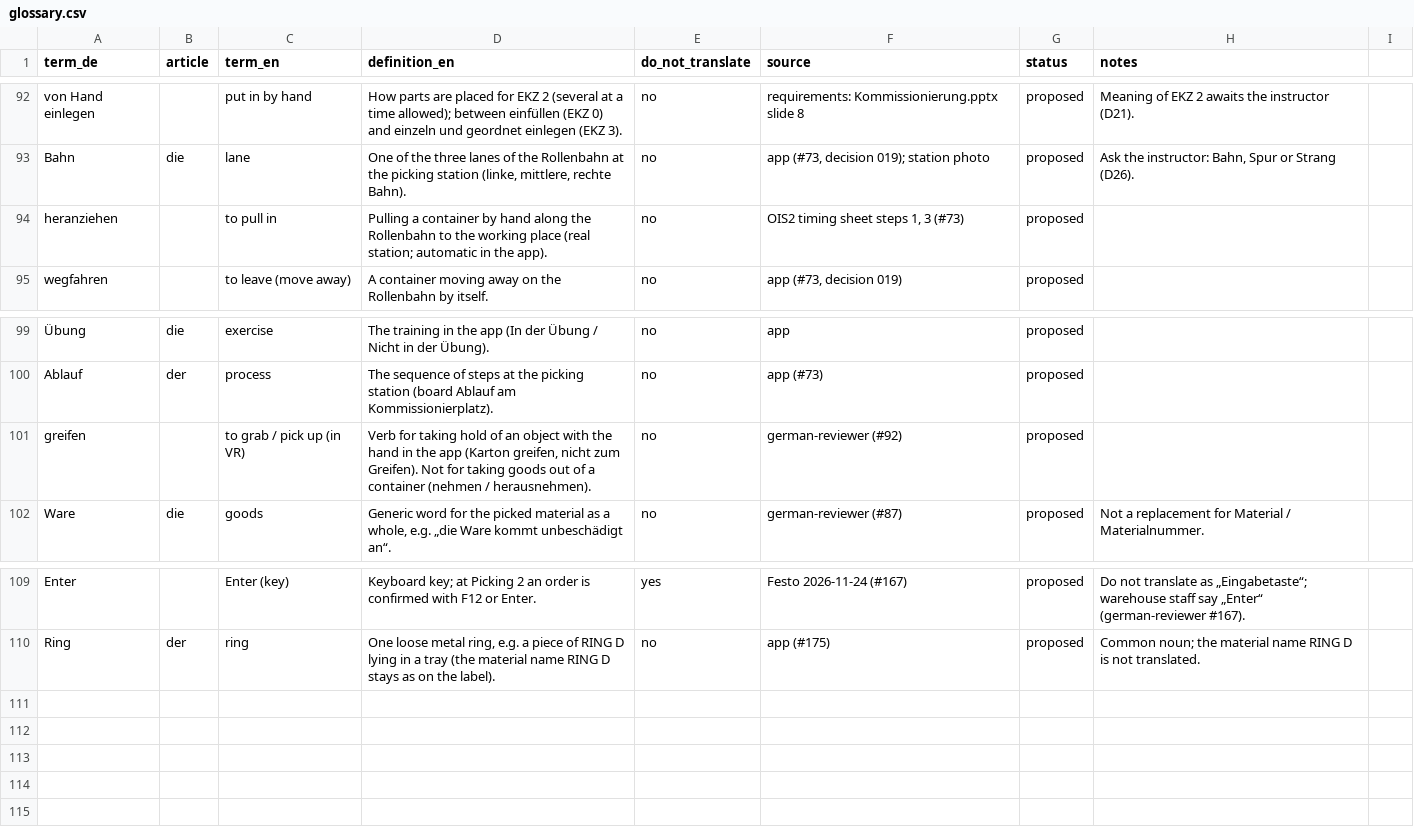
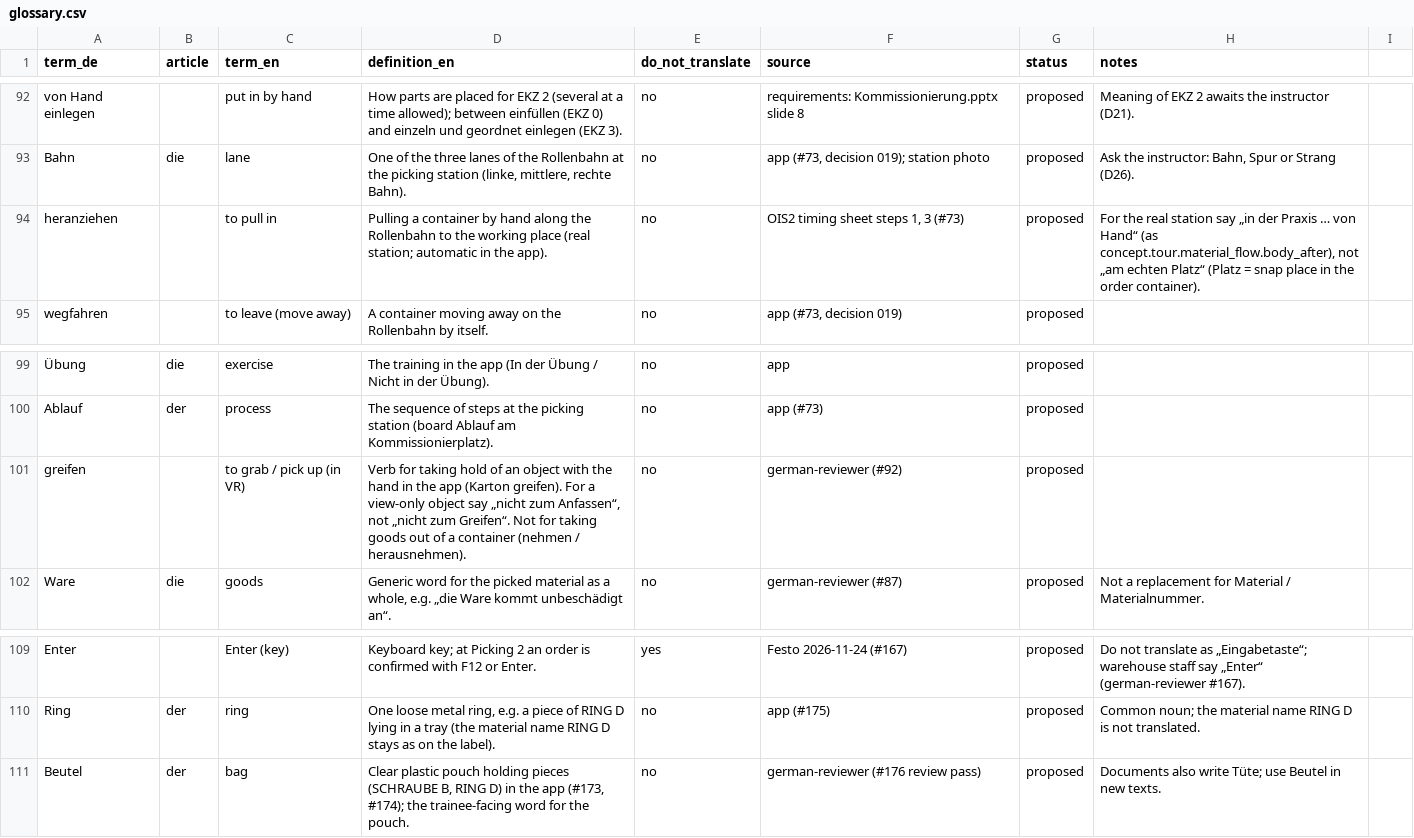
Before and after one commit to ttquynhdo/xrpick-v2, a CSV file: docs/i18n/glossary.csv, drawn as a sheet; only a part is shown, gaps mark what is left out; the diff names each change by its address in the sheet, - before the commit and + after, or states it on an @@ line.

```diff
--- a/docs/i18n/glossary.csv
+++ b/docs/i18n/glossary.csv
-H94 (notes): (empty)
+H94 (notes): For the real station say „in der Praxis … von Hand“ (as concept.tour.material_flow.body_after), not „am echten Platz“ (Platz = snap place in the order container).
-D101 (definition_en): …app (Karton greifen, nicht zum Greifen). Not for…
+D101 (definition_en): …app (Karton greifen). For a view-only object say „nicht zum Anfassen“, not „nicht zum Greifen“. Not for…
+row 111: Beutel | der | bag | Clear plastic pouch holding pieces (SCHRAUBE B, RING D) in the app (#173, #174); the trainee-facing word for the pouch. | no | german-reviewer (#176 review pass) | proposed | Documents also write Tüte; use Beutel in new texts.
```
Also changed, not shown: docs/i18n/strings-todo.csv, 6 other files.
